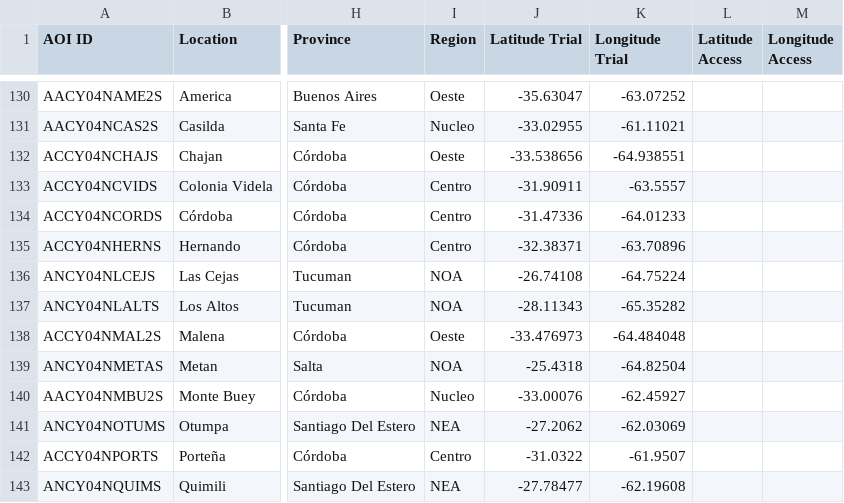
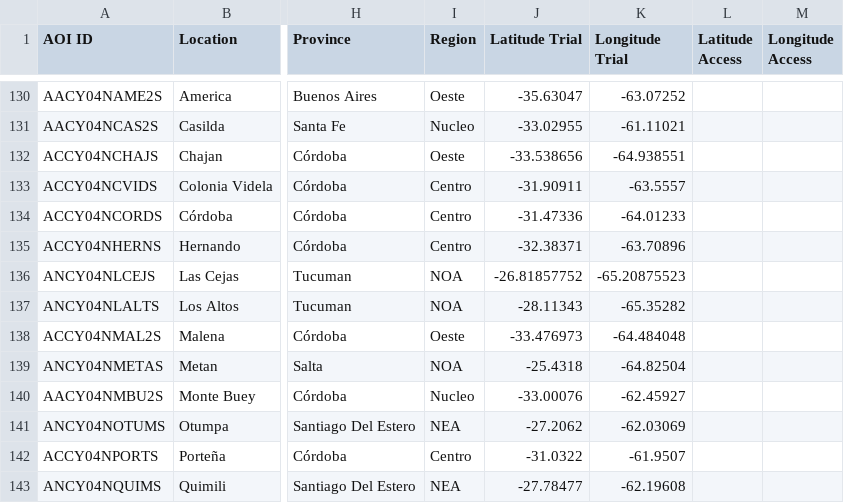
Before and after one commit to LAAR-TESTING-AR/field-trial-master-platform, a CSV file: Sitios_test.csv, drawn as a sheet; only a part is shown, gaps mark what is left out; the diff names each change by its address in the sheet, - before the commit and + after, or states it on an @@ line.

Commit message:
Actualizacion automatica de Sitios.csv desde SharePoint

```diff
--- a/Sitios_test.csv
+++ b/Sitios_test.csv
-J136 (Latitude Trial): -26.74108
+J136 (Latitude Trial): -26.81857752
-K136 (Longitude Trial): -64.75224
+K136 (Longitude Trial): -65.20875523
```
